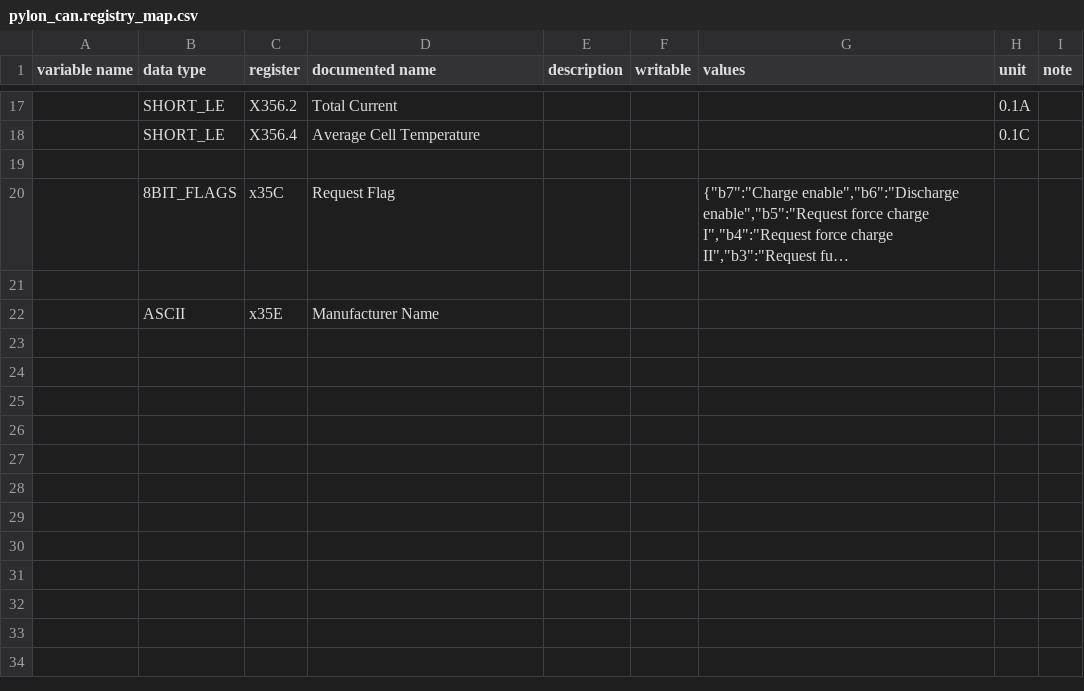
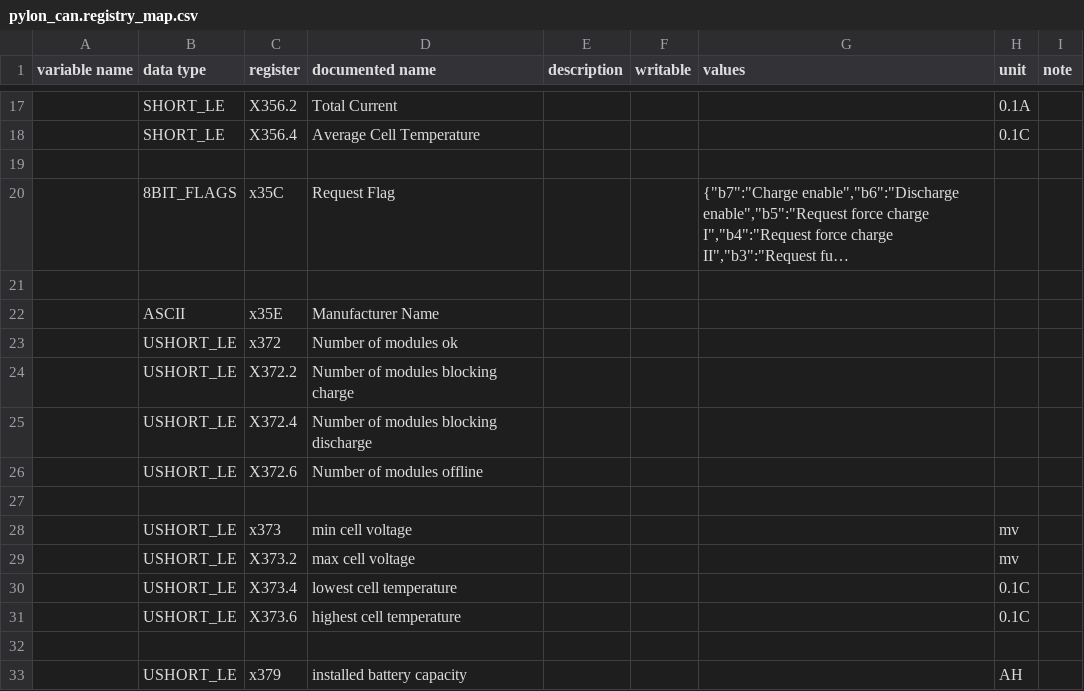
Before and after one commit to yNosGR/PythonProtocolGateway, a CSV file: protocols/pylon/pylon_can.registry_map.csv, drawn as a sheet; only a part is shown, gaps mark what is left out; long unchanged cells end in ….

Commit message:
added a few more vars

```diff
--- a/protocols/pylon/pylon_can.registry_map.csv
+++ b/protocols/pylon/pylon_can.registry_map.csv
@@ -22 +22,12 @@ variable name,data type,register,documented name,description,writable,values,uni
 ,ASCII,x35E,Manufacturer Name,,,,,
+,USHORT_LE,x372,Number of modules ok,,,,,
+,USHORT_LE,X372.2,Number of modules blocking charge,,,,,
+,USHORT_LE,X372.4,Number of modules blocking discharge,,,,,
+,USHORT_LE,X372.6,Number of modules offline,,,,,
+,,,,,,,,
+,USHORT_LE,x373,min cell voltage,,,,mv,
+,USHORT_LE,X373.2,max cell voltage,,,,mv,
+,USHORT_LE,X373.4,lowest cell temperature,,,,0.1C,
+,USHORT_LE,X373.6,highest cell temperature,,,,0.1C,
+,,,,,,,,
+,USHORT_LE,x379,installed battery capacity,,,,AH,
```
